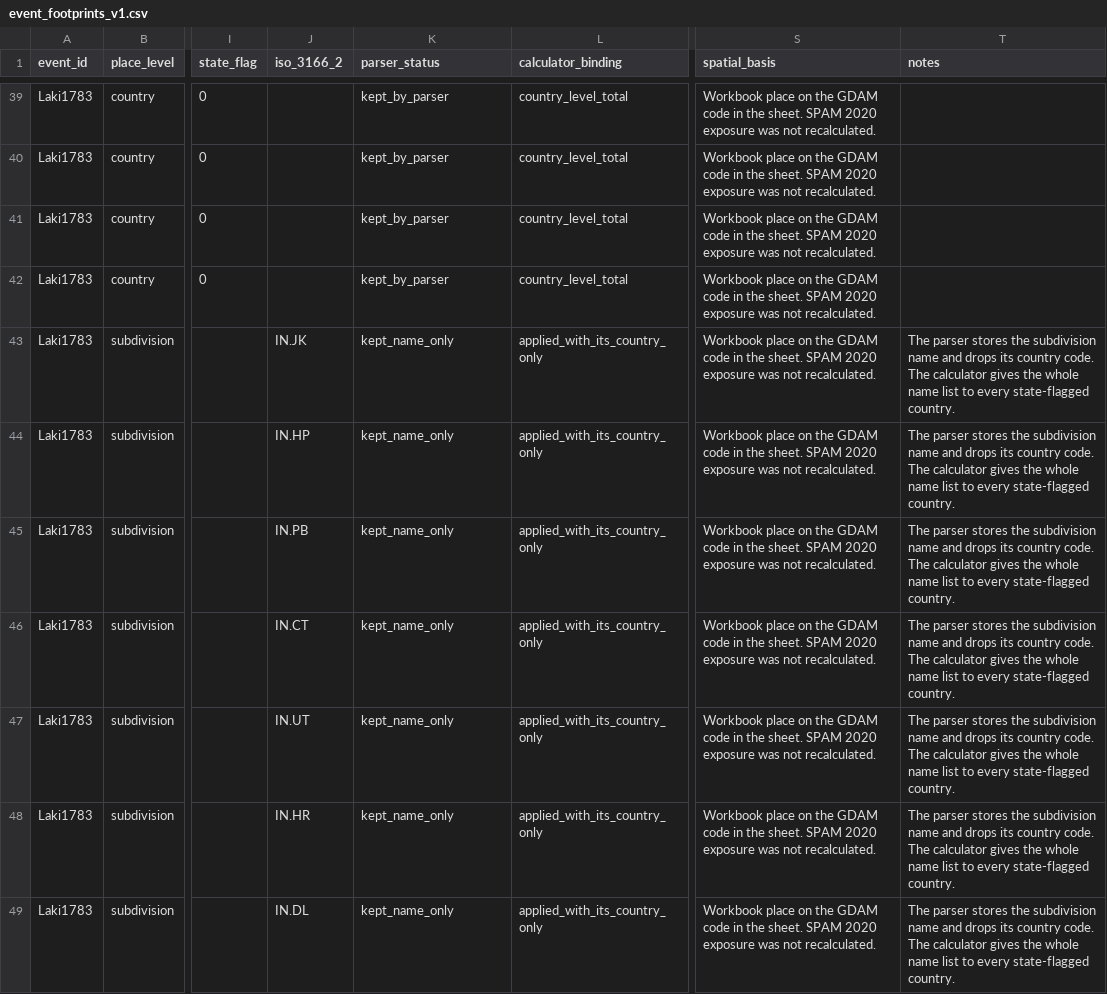
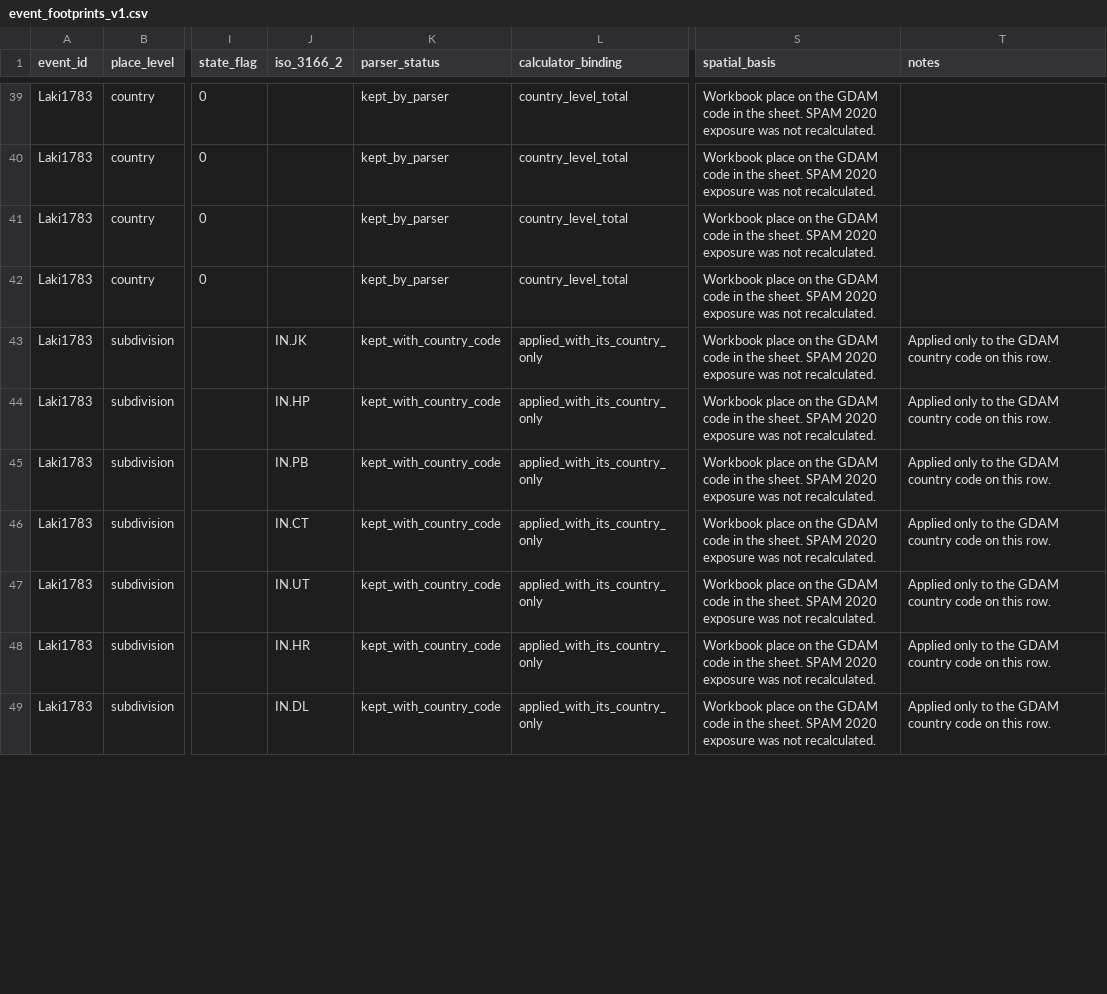
Before and after one commit to mjpuma/AgRichterScale, a CSV file: ancillary/event_footprints_v1.csv, drawn as a sheet; only a part is shown, gaps mark what is left out; the diff covers the shown part only; the diff names each change by its address in the sheet, - before the commit and + after, or states it on an @@ line.

```diff
--- a/ancillary/event_footprints_v1.csv
+++ b/ancillary/event_footprints_v1.csv
-K43:K49 (parser_status): kept_name_only
+K43:K49 (parser_status): kept_with_country_code
-T43:T49 (notes): The parser stores the subdivision name and drops its country code. The calculator gives the whole name list to every state-flagged country.
+T43:T49 (notes): Applied only to the GDAM country code on this row.
```
Also changed, not shown: 159 edited cells elsewhere in this file, 8 other files.
